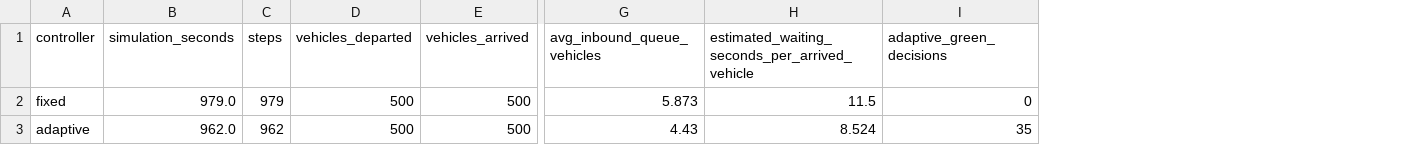
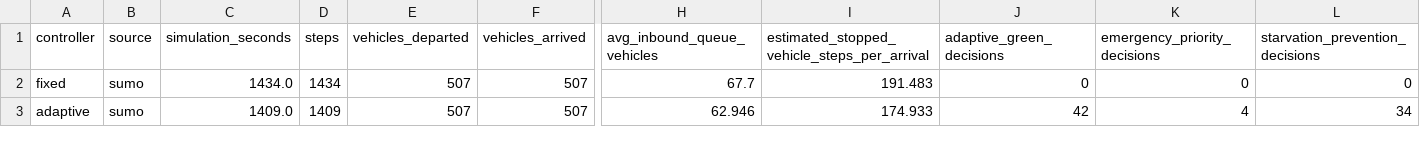
Before and after one commit to ManishVarma4/AI-Adaptive-Smart-Traffic-Management, a CSV file: member3_signal_optimization/comparison_results.csv, drawn as a sheet; only a part is shown, gaps mark what is left out; removed rows and columns are numbered as before the commit, all else as after; the diff names each change by its address in the sheet, - before the commit and + after, or states it on an @@ line.

```diff
--- a/member3_signal_optimization/comparison_results.csv
+++ b/member3_signal_optimization/comparison_results.csv
+column B (source), rows 2-3: sumo | sumo
-column H, rows 1-3: estimated_waiting_seconds_per_arrived_vehicle | 11.5 | 8.524
+column I, rows 1-3: estimated_stopped_vehicle_steps_per_arrival | 191.483 | 174.933
+column K (emergency_priority_decisions), rows 2-3: 0 | 4
+column L (starvation_prevention_decisions), rows 2-3: 0 | 34
-C2 (simulation_seconds): 979.0
+C2 (simulation_seconds): 1434.0
-D2 (steps): 979
+D2 (steps): 1434
-E2:E3 (vehicles_departed): 500
+E2:E3 (vehicles_departed): 507
-F2:F3 (vehicles_arrived): 500
+F2:F3 (vehicles_arrived): 507
-H2 (avg_inbound_queue_vehicles): 5.873
+H2 (avg_inbound_queue_vehicles): 67.7
-C3 (simulation_seconds): 962.0
+C3 (simulation_seconds): 1409.0
-D3 (steps): 962
+D3 (steps): 1409
-H3 (avg_inbound_queue_vehicles): 4.43
+H3 (avg_inbound_queue_vehicles): 62.946
-J3 (adaptive_green_decisions): 35
+J3 (adaptive_green_decisions): 42
```
Also changed, not shown: member3_signal_optimization/green_decisions.csv, 12 other files.
